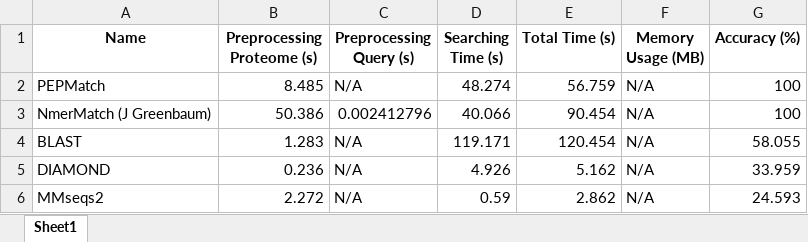
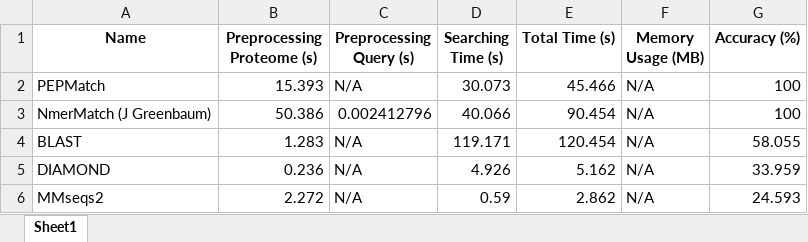
Before and after one commit to IEDB/PEPMatch, an Excel workbook: benchmarking/neoepitopes_benchmarking.xlsx, sheet Sheet1, drawn as a sheet; values as stored, in another font and other column widths than the file's, no borders; the diff names each change by its address in the sheet, - before the commit and + after, or states it on an @@ line.

```diff
--- a/benchmarking/neoepitopes_benchmarking.xlsx (sheet Sheet1)
+++ b/benchmarking/neoepitopes_benchmarking.xlsx (sheet Sheet1)
-B2 (Preprocessing Proteome (s)): 8.485
+B2 (Preprocessing Proteome (s)): 15.393
-D2 (Searching Time (s)): 48.274
+D2 (Searching Time (s)): 30.073
-E2 (Total Time (s)): 56.759
+E2 (Total Time (s)): 45.466
```
Also changed, not shown: 1 other file.
